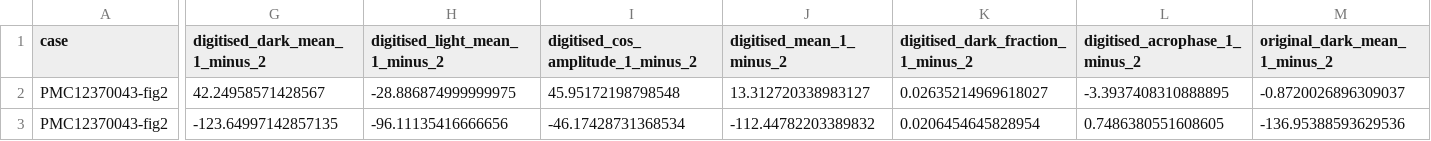
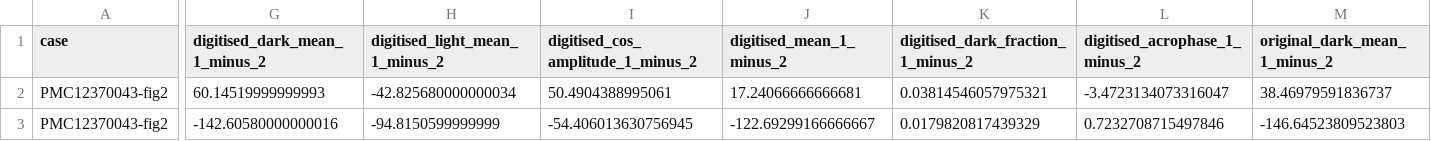
Before and after one commit to comparativechrono/trace-digitiser, a CSV file: validation/activity-traces/results/pairs.csv, drawn as a sheet; only a part is shown, gaps mark what is left out; the diff covers the shown part only; the diff names each change by its address in the sheet, - before the commit and + after, or states it on an @@ line.

```diff
--- a/validation/activity-traces/results/pairs.csv
+++ b/validation/activity-traces/results/pairs.csv
-G2 (digitised_dark_mean_1_minus_2): 42.24958571428567
+G2 (digitised_dark_mean_1_minus_2): 60.14519999999993
-H2 (digitised_light_mean_1_minus_2): -28.886874999999975
+H2 (digitised_light_mean_1_minus_2): -42.825680000000034
-I2: 45.95172198798548
+I2: 50.4904388995061
-J2 (digitised_mean_1_minus_2): 13.312720338983127
+J2 (digitised_mean_1_minus_2): 17.24066666666681
-K2: 0.02635214969618027
+K2: 0.03814546057975321
-L2 (digitised_acrophase_1_minus_2): -3.3937408310888895
+L2 (digitised_acrophase_1_minus_2): -3.4723134073316047
-M2 (original_dark_mean_1_minus_2): -0.8720026896309037
+M2 (original_dark_mean_1_minus_2): 38.46979591836737
-G3 (digitised_dark_mean_1_minus_2): -123.64997142857135
+G3 (digitised_dark_mean_1_minus_2): -142.60580000000016
-H3 (digitised_light_mean_1_minus_2): -96.11135416666656
+H3 (digitised_light_mean_1_minus_2): -94.8150599999999
-I3: -46.17428731368534
+I3: -54.406013630756945
-J3 (digitised_mean_1_minus_2): -112.44782203389832
+J3 (digitised_mean_1_minus_2): -122.69299166666667
-K3: 0.0206454645828954
+K3: 0.0179820817439329
-L3 (digitised_acrophase_1_minus_2): 0.7486380551608605
+L3 (digitised_acrophase_1_minus_2): 0.7232708715497846
-M3 (original_dark_mean_1_minus_2): -136.95388593629536
+M3 (original_dark_mean_1_minus_2): -146.64523809523803
```
Also changed, not shown: 58 edited cells elsewhere in this file, validation/activity-traces/results/agreement_pairs.csv, validation/activity-traces/results/claims_checked.csv, 19 other files.
